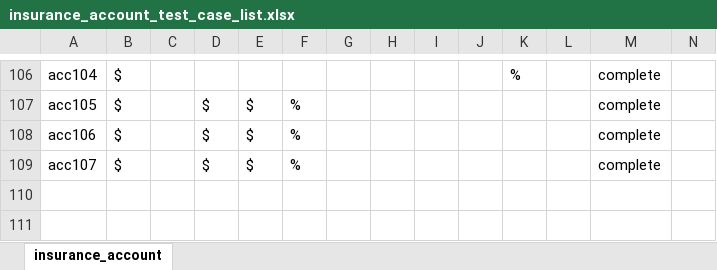
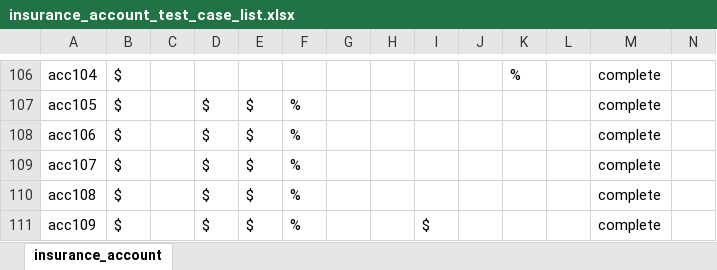
Before and after one commit to OasisLMF/OasisLMF, an Excel workbook: validation/insurance_account_test_case_list.xlsx, sheet insurance_account, drawn as a sheet; only a part is shown, gaps mark what is left out; values as stored, in another font and other column widths than the file's, no borders; rows hold the shown columns only; the diff names each change by its address in the sheet, - before the commit and + after, or states it on an @@ line.

```diff
--- a/validation/insurance_account_test_case_list.xlsx (sheet insurance_account)
+++ b/validation/insurance_account_test_case_list.xlsx (sheet insurance_account)
+row 110: acc108 | $ |  | $ | $ | % |  |  |  |  |  |  | complete
+row 111: acc109 | $ |  | $ | $ | % |  |  | $ |  |  |  | complete
```
Also changed, not shown: 20 other files.
